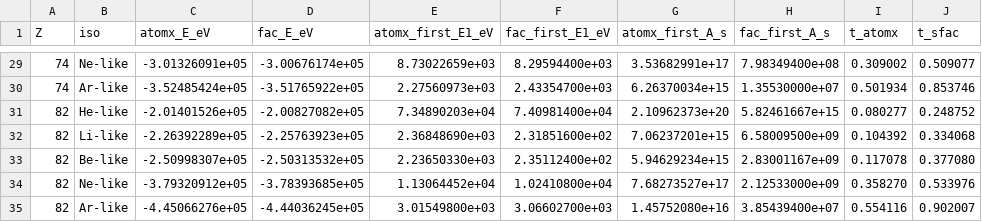
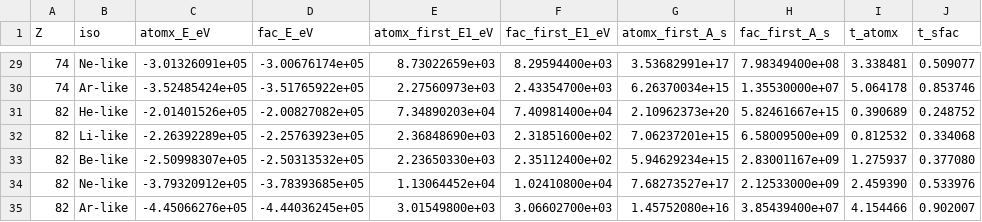
Before and after one commit to zezhong-zhang/atomx, a CSV file: benchmarks/results_fac_matrix.csv, drawn as a sheet; only a part is shown, gaps mark what is left out; the diff covers the shown part only.

```diff
--- a/benchmarks/results_fac_matrix.csv
+++ b/benchmarks/results_fac_matrix.csv
@@ -29,7 +29,7 @@ Z,iso,atomx_E_eV,fac_E_eV,atomx_first_E1_eV,fac_first_E1_eV,atomx_first_A_s,fac_
-74,Ne-like,-3.01326091e+05,-3.00676174e+05,8.73022659e+03,8.29594400e+03,3.53682991e+17,7.98349400e+08,0.309002,0.509077
-74,Ar-like,-3.52485424e+05,-3.51765922e+05,2.27560973e+03,2.43354700e+03,6.26370034e+15,1.35530000e+07,0.501934,0.853746
-82,He-like,-2.01401526e+05,-2.00827082e+05,7.34890203e+04,7.40981400e+04,2.10962373e+20,5.82461667e+15,0.080277,0.248752
-82,Li-like,-2.26392289e+05,-2.25763923e+05,2.36848690e+03,2.31851600e+02,7.06237201e+15,6.58009500e+09,0.104392,0.334068
-82,Be-like,-2.50998307e+05,-2.50313532e+05,2.23650330e+03,2.35112400e+02,5.94629234e+15,2.83001167e+09,0.117078,0.377080
-82,Ne-like,-3.79320912e+05,-3.78393685e+05,1.13064452e+04,1.02410800e+04,7.68273527e+17,2.12533000e+09,0.358270,0.533976
-82,Ar-like,-4.45066276e+05,-4.44036245e+05,3.01549800e+03,3.06602700e+03,1.45752080e+16,3.85439400e+07,0.554116,0.902007
+74,Ne-like,-3.01326091e+05,-3.00676174e+05,8.73022659e+03,8.29594400e+03,3.53682991e+17,7.98349400e+08,3.338481,0.509077
+74,Ar-like,-3.52485424e+05,-3.51765922e+05,2.27560973e+03,2.43354700e+03,6.26370034e+15,1.35530000e+07,5.064178,0.853746
+82,He-like,-2.01401526e+05,-2.00827082e+05,7.34890203e+04,7.40981400e+04,2.10962373e+20,5.82461667e+15,0.390689,0.248752
+82,Li-like,-2.26392289e+05,-2.25763923e+05,2.36848690e+03,2.31851600e+02,7.06237201e+15,6.58009500e+09,0.812532,0.334068
+82,Be-like,-2.50998307e+05,-2.50313532e+05,2.23650330e+03,2.35112400e+02,5.94629234e+15,2.83001167e+09,1.275937,0.377080
+82,Ne-like,-3.79320912e+05,-3.78393685e+05,1.13064452e+04,1.02410800e+04,7.68273527e+17,2.12533000e+09,2.459390,0.533976
+82,Ar-like,-4.45066276e+05,-4.44036245e+05,3.01549800e+03,3.06602700e+03,1.45752080e+16,3.85439400e+07,4.154466,0.902007
```
Also changed, not shown: 27 edited cells elsewhere in this file, benchmarks/reference/fac_matrix_2026-05-26.csv, 6 other files.
